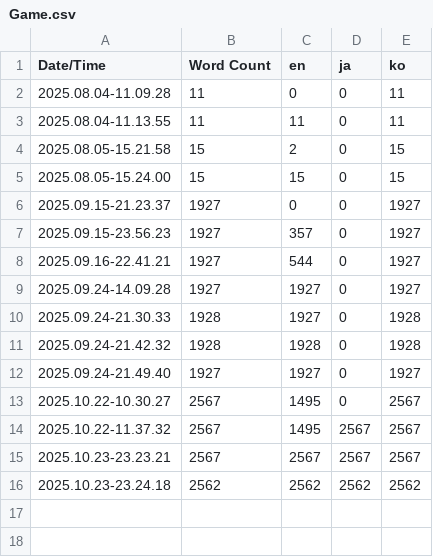
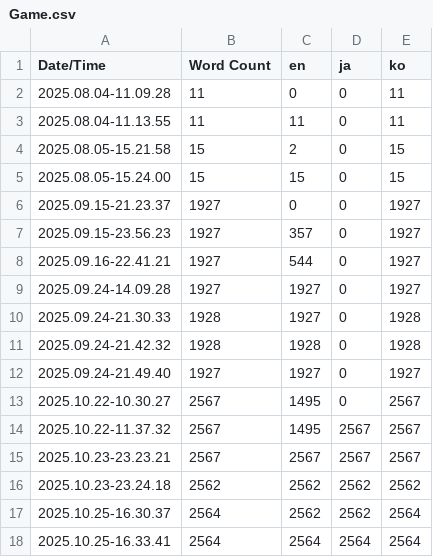
Before and after one commit to Sammamish97/Project_IK, a CSV file: Content/Localization/Game/Game.csv, drawn as a sheet; the diff names each change by its address in the sheet, - before the commit and + after, or states it on an @@ line.

Commit message:
#292 - 누락된 텍스트 추가.
합계, 환영합니다에 해당하는 일본어, 영어 텍스트를 localization dashboard를 통해 추가하였다.

```diff
--- a/Content/Localization/Game/Game.csv
+++ b/Content/Localization/Game/Game.csv
+row 17: 2025.10.25-16.30.37 | 2564 | 2562 | 2562 | 2564
+row 18: 2025.10.25-16.33.41 | 2564 | 2564 | 2564 | 2564
```
Also changed, not shown: 8 other files.
